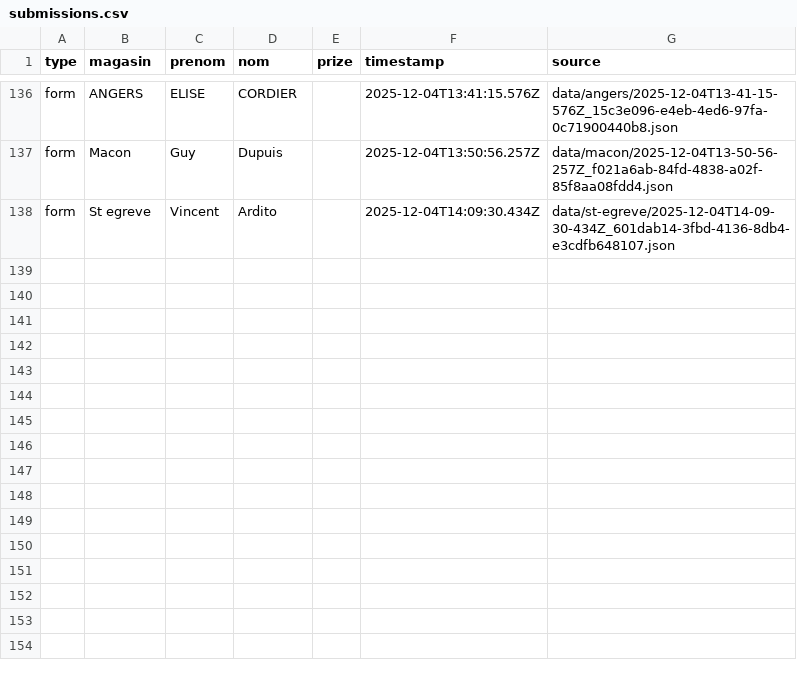
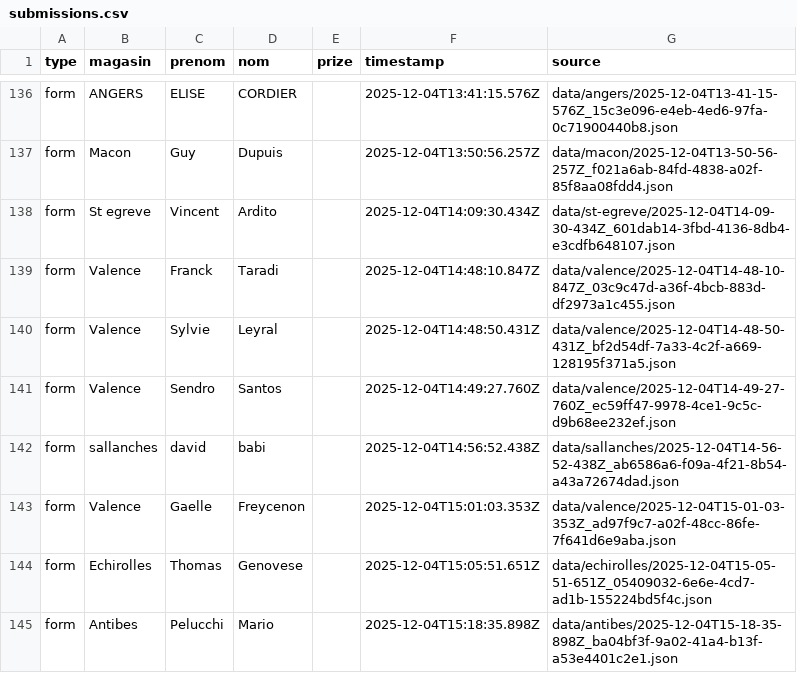
Before and after one commit to parmaktdm/Roue-de-Maliterie-2, a CSV file: exports/submissions.csv, drawn as a sheet; only a part is shown, gaps mark what is left out.

```diff
--- a/exports/submissions.csv
+++ b/exports/submissions.csv
@@ -138 +138,8 @@ form,Macon,Guy,Dupuis,,2025-12-04T13:50:56.257Z,data/macon/2025-12-04T13-50-56-2
 form,St egreve,Vincent,Ardito,,2025-12-04T14:09:30.434Z,data/st-egreve/2025-12-04T14-09-30-434Z_601dab14-3fbd-4136-8db4-e3cdfb648107.json
+form,Valence,Franck,Taradi,,2025-12-04T14:48:10.847Z,data/valence/2025-12-04T14-48-10-847Z_03c9c47d-a36f-4bcb-883d-df2973a1c455.json
+form,Valence,Sylvie,Leyral,,2025-12-04T14:48:50.431Z,data/valence/2025-12-04T14-48-50-431Z_bf2d54df-7a33-4c2f-a669-128195f371a5.json
+form,Valence,Sendro,Santos,,2025-12-04T14:49:27.760Z,data/valence/2025-12-04T14-49-27-760Z_ec59ff47-9978-4ce1-9c5c-d9b68ee232ef.json
+form,sallanches,david,babi,,2025-12-04T14:56:52.438Z,data/sallanches/2025-12-04T14-56-52-438Z_ab6586a6-f09a-4f21-8b54-a43a72674dad.json
+form,Valence,Gaelle,Freycenon,,2025-12-04T15:01:03.353Z,data/valence/2025-12-04T15-01-03-353Z_ad97f9c7-a02f-48cc-86fe-7f641d6e9aba.json
+form,Echirolles,Thomas,Genovese,,2025-12-04T15:05:51.651Z,data/echirolles/2025-12-04T15-05-51-651Z_05409032-6e6e-4cd7-ad1b-155224bd5f4c.json
+form,Antibes,Pelucchi,Mario,,2025-12-04T15:18:35.898Z,data/antibes/2025-12-04T15-18-35-898Z_ba04bf3f-9a02-41a4-b13f-a53e4401c2e1.json
```
Also changed, not shown: 1 other file.
